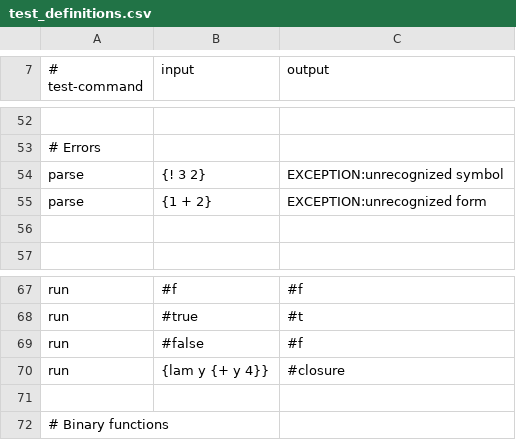
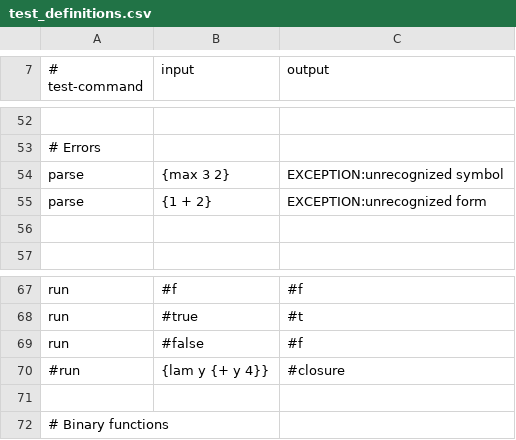
Before and after one commit to jw120/plai, a CSV file: walk_through/test_definitions.csv, drawn as a sheet; only a part is shown, gaps mark what is left out; the diff names each change by its address in the sheet, - before the commit and + after, or states it on an @@ line.

```diff
--- a/walk_through/test_definitions.csv
+++ b/walk_through/test_definitions.csv
-B54 (input): {! 3 2}
+B54 (input): {max 3 2}
-A70 (# test-command): run
+A70 (# test-command): #run
```
Also changed, not shown: 4 other files.
